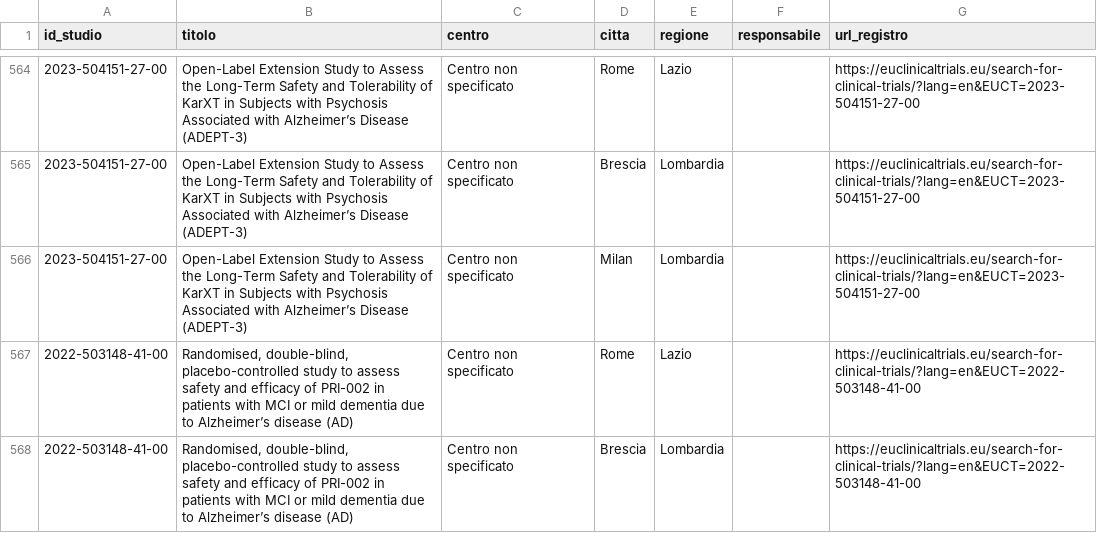
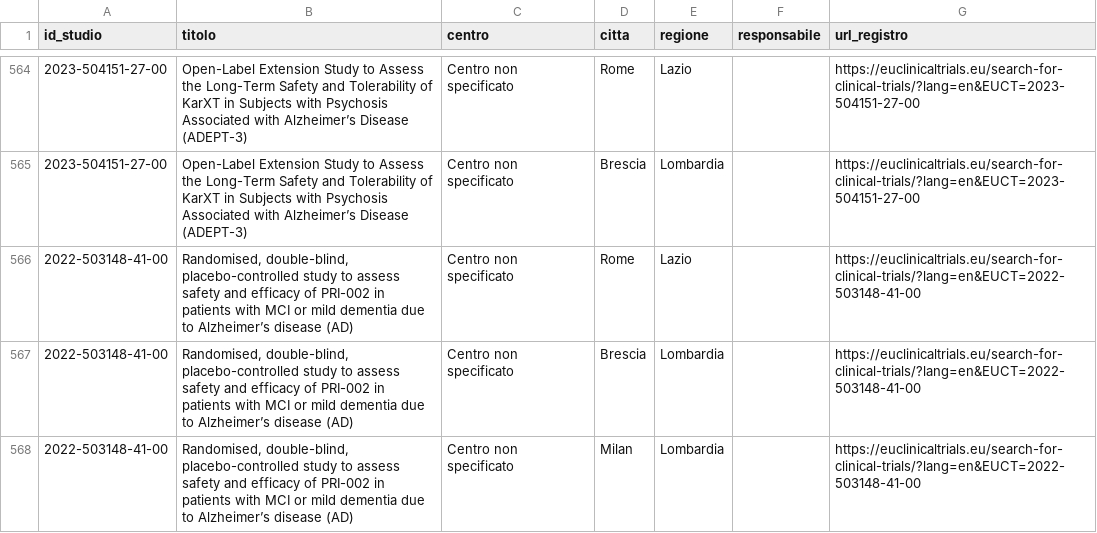
Before and after one commit to Stefanodoro91/NeuroMatch, a CSV file: centri_senza_contatto.csv, drawn as a sheet; only a part is shown, gaps mark what is left out; the shorter side is filled out with more unchanged rows; the diff names each change by its address in the sheet, - before the commit and + after, or states it on an @@ line.

```diff
--- a/centri_senza_contatto.csv
+++ b/centri_senza_contatto.csv
-row 566: 2023-504151-27-00 | Open-Label Extension Study to Assess the Long-Term Safety and Tolerability of KarXT in Subjects with Psychosis Associated with Alzheimer’s Disease (ADEPT-3) | Centro non specificato | Milan | Lombardia |  | https://euclinicaltrials.eu/search-for-clinical-trials/?lang=en&EUCT=2023-504151-27-00
```
Also changed, not shown: 2 other files.
